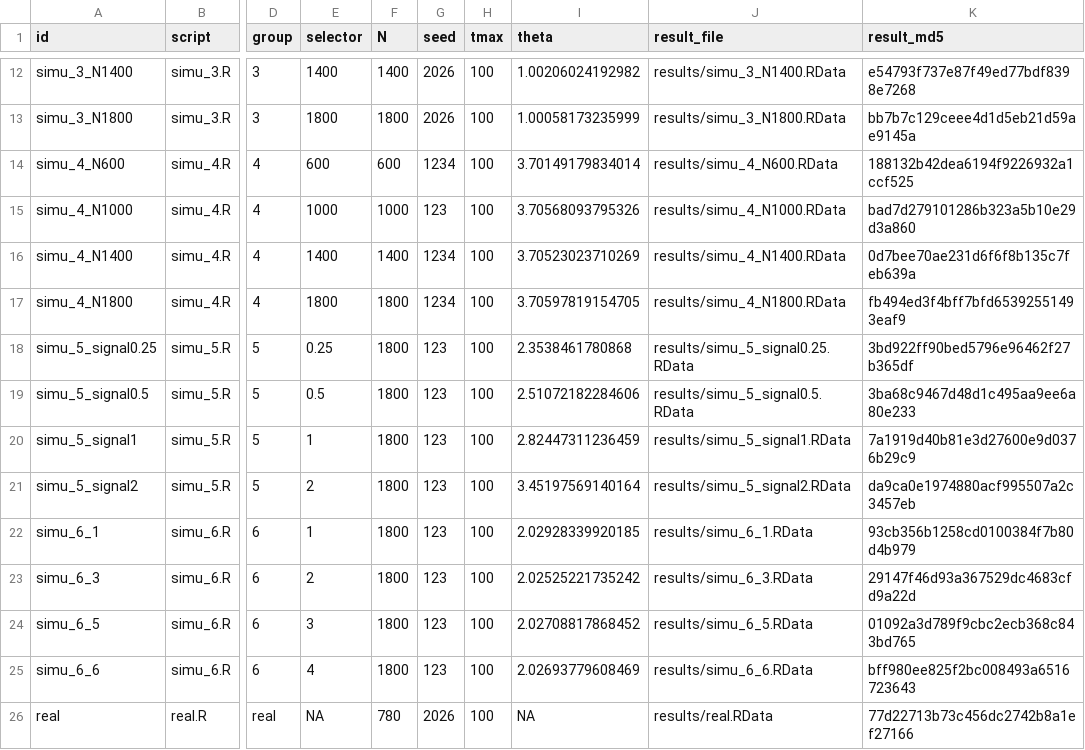
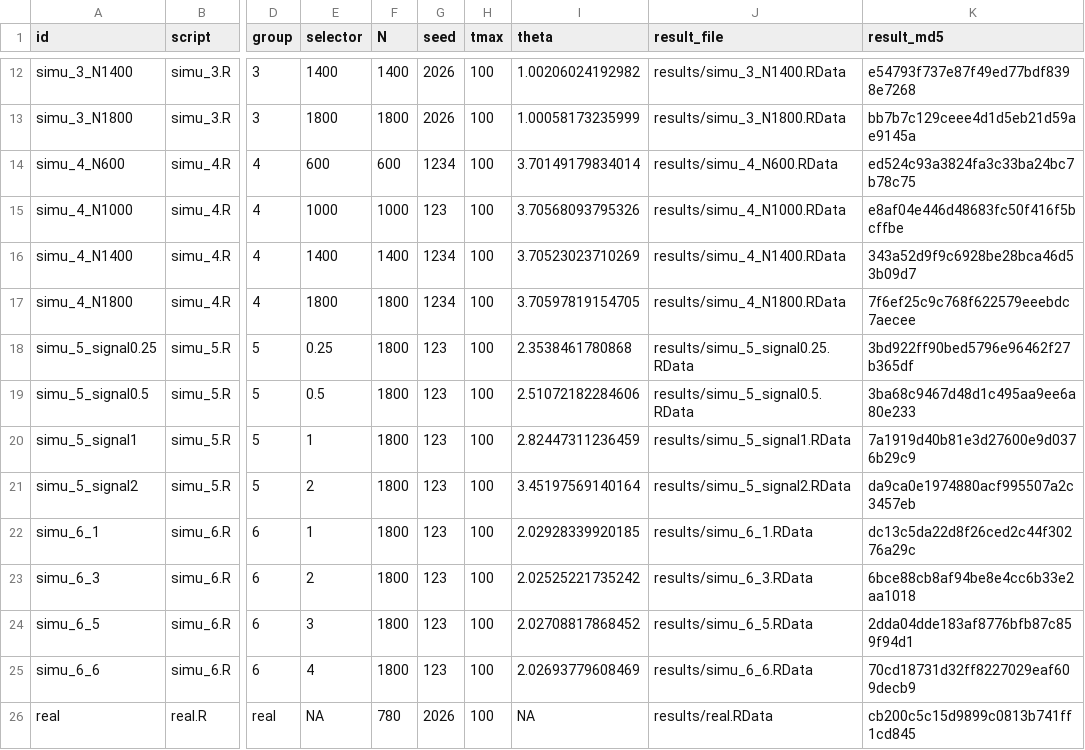
Before and after one commit to zhenqi-stat/QR_causal_mediation, a CSV file: source_manifest.csv, drawn as a sheet; only a part is shown, gaps mark what is left out; the diff names each change by its address in the sheet, - before the commit and + after, or states it on an @@ line.

```diff
--- a/source_manifest.csv
+++ b/source_manifest.csv
-K14 (result_md5): 188132b42dea6194f9226932a1ccf525
+K14 (result_md5): ed524c93a3824fa3c33ba24bc7b78c75
-K15 (result_md5): bad7d279101286b323a5b10e29d3a860
+K15 (result_md5): e8af04e446d48683fc50f416f5bcffbe
-K16 (result_md5): 0d7bee70ae231d6f6f8b135c7feb639a
+K16 (result_md5): 343a52d9f9c6928be28bca46d53b09d7
-K17 (result_md5): fb494ed3f4bff7bfd65392551493eaf9
+K17 (result_md5): 7f6ef25c9c768f622579eeebdc7aecee
-K22 (result_md5): 93cb356b1258cd0100384f7b80d4b979
+K22 (result_md5): dc13c5da22d8f26ced2c44f30276a29c
-K23 (result_md5): 29147f46d93a367529dc4683cfd9a22d
+K23 (result_md5): 6bce88cb8af94be8e4cc6b33e2aa1018
-K24 (result_md5): 01092a3d789f9cbc2ecb368c843bd765
+K24 (result_md5): 2dda04dde183af8776bfb87c859f94d1
-K25 (result_md5): bff980ee825f2bc008493a6516723643
+K25 (result_md5): 70cd18731d32ff8227029eaf609decb9
-K26 (result_md5): 77d22713b73c456dc2742b8a1ef27166
+K26 (result_md5): cb200c5c15d9899c0813b741ff1cd845
```
Also changed, not shown: file_checksums.csv, 17 other files.
